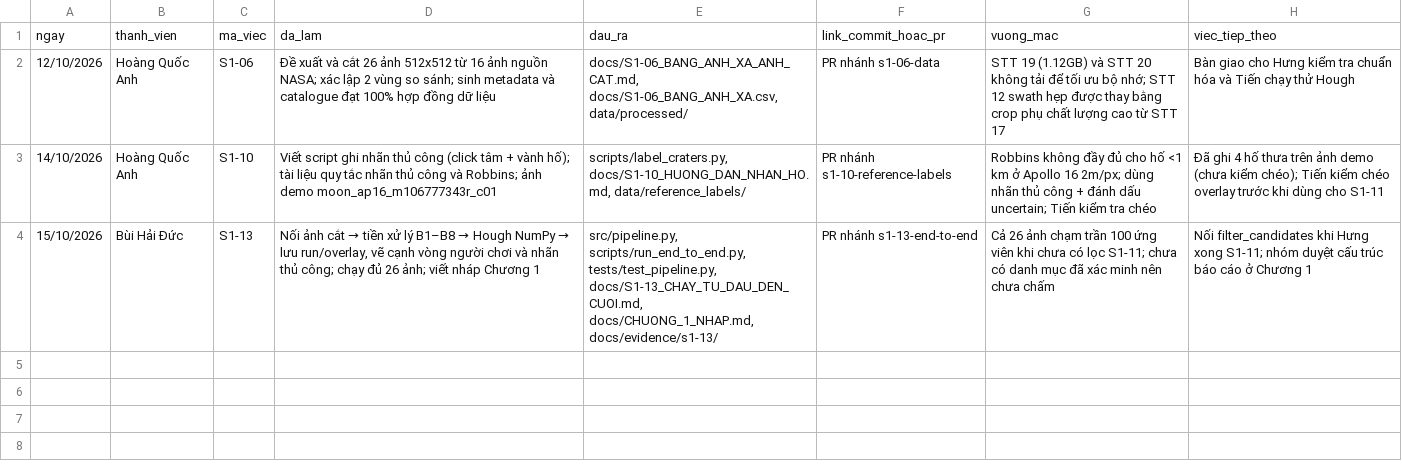
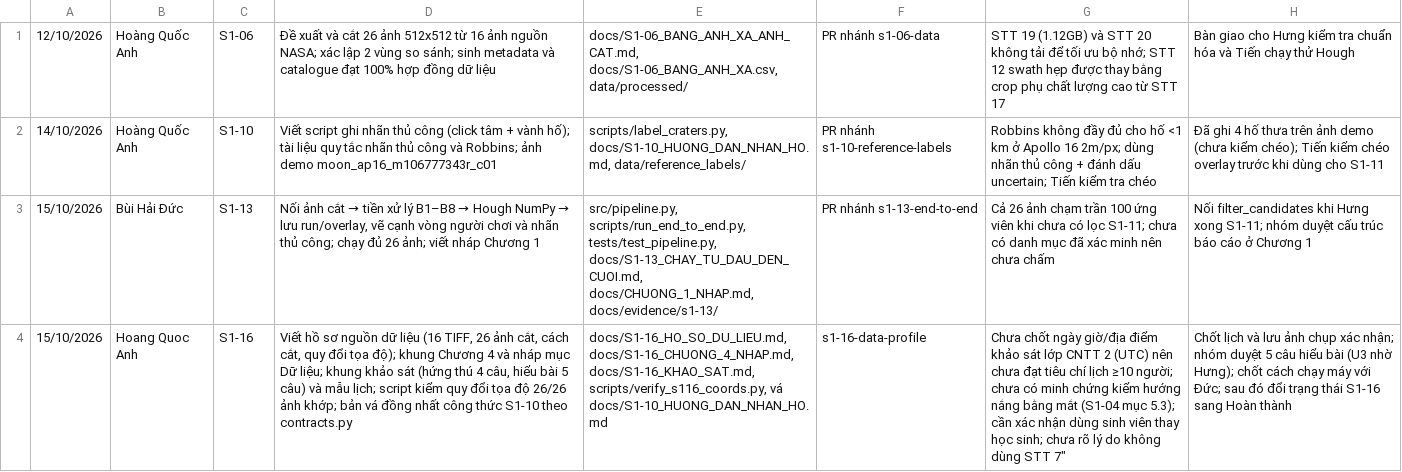
Before and after one commit to Duckcy-Bui/nasa24-crater-stem, a CSV file: docs/NHAT_KY_NHOM.csv, drawn as a sheet; removed rows and columns are numbered as before the commit, all else as after; the diff names each change by its address in the sheet, - before the commit and + after, or states it on an @@ line.

Commit message:
S1-16: ho so du lieu, khung Chuong 4, khung khao sat, dong nhat cong thuc quy doi

```diff
--- a/docs/NHAT_KY_NHOM.csv
+++ b/docs/NHAT_KY_NHOM.csv
-row 1: ngay | thanh_vien | ma_viec | da_lam | dau_ra | link_commit_hoac_pr | vuong_mac | viec_tiep_theo
+row 4: 15/10/2026 | Hoang Quoc Anh | S1-16 | Viết hồ sơ nguồn dữ liệu (16 TIFF, 26 ảnh cắt, cách cắt, quy đổi tọa độ); khung Chương 4 và nháp mục Dữ liệu; khung khảo sát (hứng thú 4 câu, hiểu bài 5 câu) và mẫu lịch; script kiểm quy đổi tọa độ 26/26 ảnh khớp; bản vá đồng nhất công thức S1-10 theo contracts.py | docs/S1-16_HO_SO_DU_LIEU.md, docs/S1-16_CHUONG_4_NHAP.md, docs/S1-16_KHAO_SAT.md, scripts/verify_s116_coords.py, vá docs/S1-10_HUONG_DAN_NHAN_HO.md | s1-16-data-profile | Chưa chốt ngày giờ/địa điểm khảo sát lớp CNTT 2 (UTC) nên chưa đạt tiêu chí lịch ≥10 người; chưa có minh chứng kiểm hướng nắng bằng mắt (S1-04 mục 5.3); cần xác nhận dùng sinh viên thay học sinh; chưa rõ lý do không dùng STT 7" | Chốt lịch và lưu ảnh chụp xác nhận; nhóm duyệt 5 câu hiểu bài (U3 nhờ Hưng); chốt cách chạy máy với Đức; sau đó đổi trạng thái S1-16 sang Hoàn thành
```
Also changed, not shown: 5 other files.
